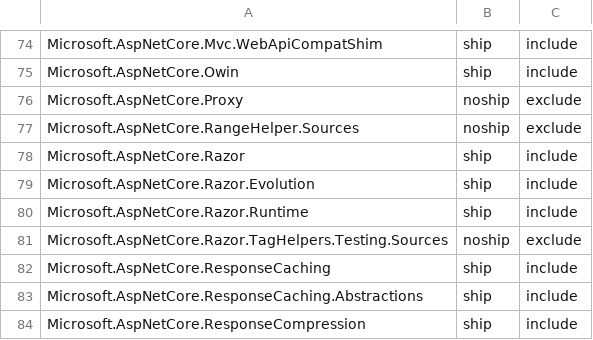
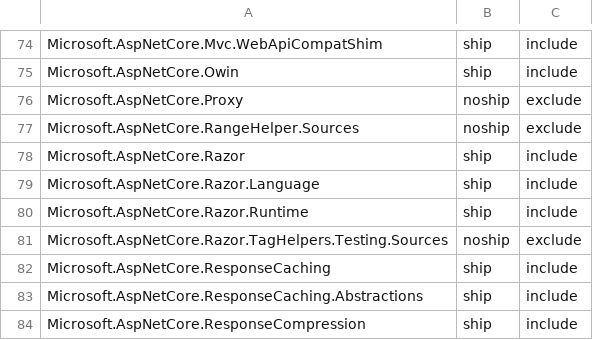
Before and after one commit to aspnet/Coherence, a CSV file: packages/packages.csv, drawn as a sheet; only a part is shown, gaps mark what is left out.

Commit message:
React to Microsoft.AspNetCore.Razor.Evolution => Microsoft.AspNetCore.Razor.Language.
aspnet/Razor#1169

```diff
--- a/packages/packages.csv
+++ b/packages/packages.csv
@@ -78,3 +78,3 @@ Microsoft.AspNetCore.RangeHelper.Sources,noship,exclude
 Microsoft.AspNetCore.Razor,ship,include
-Microsoft.AspNetCore.Razor.Evolution,ship,include
+Microsoft.AspNetCore.Razor.Language,ship,include
 Microsoft.AspNetCore.Razor.Runtime,ship,include
```
